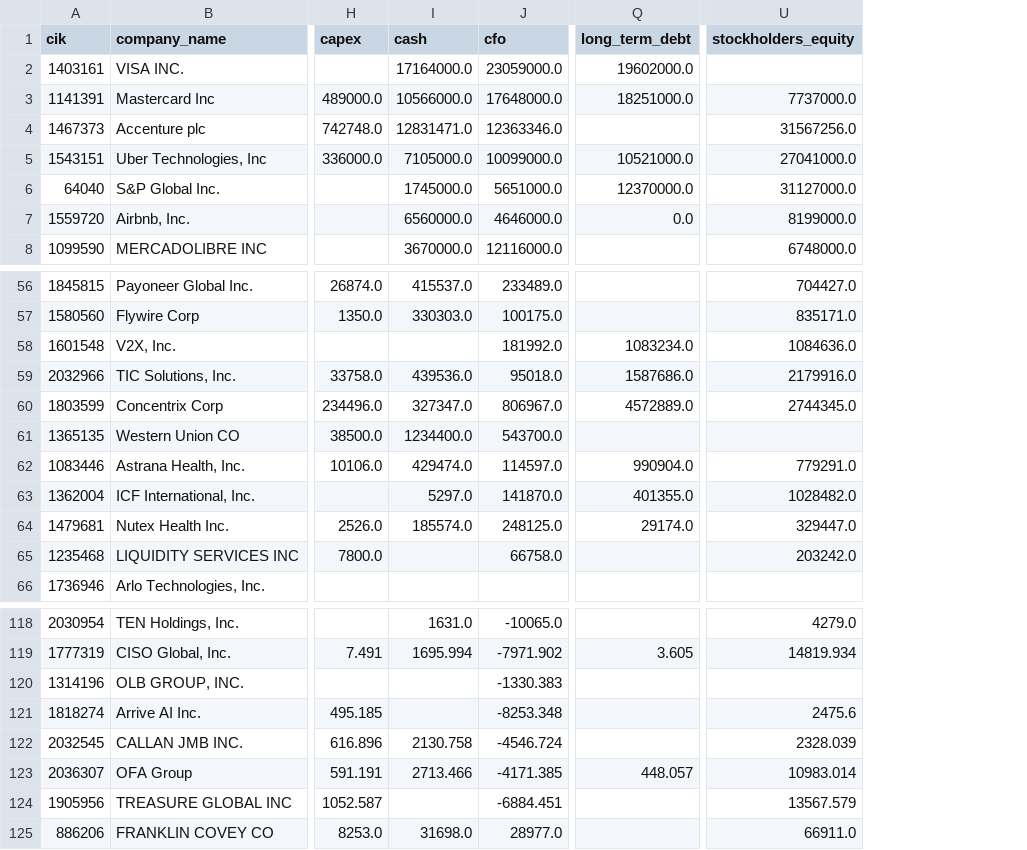
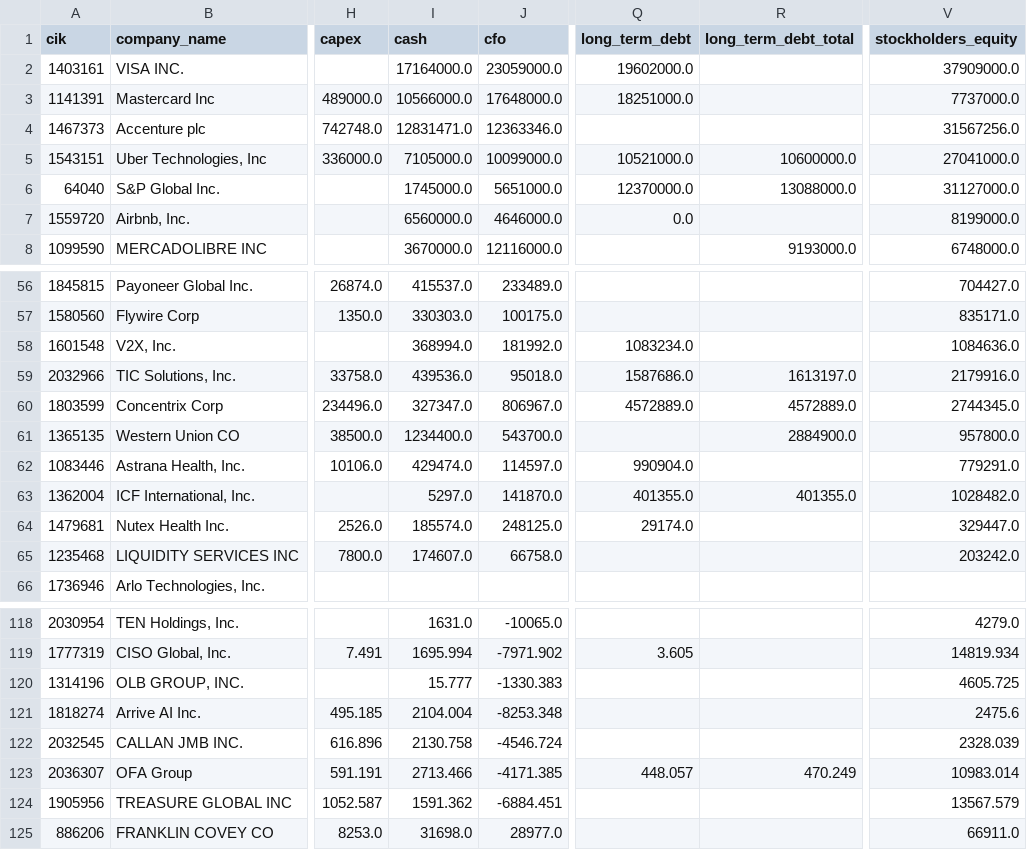
Before and after one commit to Reethika-Bollaboyana/pe-deal-screening-engine, a CSV file: data/processed/size_gate_results.csv, drawn as a sheet; only a part is shown, gaps mark what is left out; addresses are those after the commit; the diff covers the shown part only; the diff names each change by its address in the sheet, - before the commit and + after, or states it on an @@ line.

Commit message:
Add fallback tags for cash, equity, and total debt; fix Team Inc leverage

```diff
--- a/data/processed/size_gate_results.csv
+++ b/data/processed/size_gate_results.csv
+column R (long_term_debt_total), rows 5-8: 10600000.0 | 13088000.0 |  | 9193000.0; rows 59-63: 1613197.0 | 4572889.0 | 2884900.0 |  | 401355.0; row 123: 470.249
-V2 (stockholders_equity): (empty)
+V2 (stockholders_equity): 37909000.0
-I58 (cash): (empty)
+I58 (cash): 368994.0
-V61 (stockholders_equity): (empty)
+V61 (stockholders_equity): 957800.0
-I65 (cash): (empty)
+I65 (cash): 174607.0
-I120 (cash): (empty)
+I120 (cash): 15.777
-V120 (stockholders_equity): (empty)
+V120 (stockholders_equity): 4605.725
-I121 (cash): (empty)
+I121 (cash): 2104.004
-I124 (cash): (empty)
+I124 (cash): 1591.362
```
Also changed, not shown: 6 edited cells elsewhere in this file, 5 other files.
